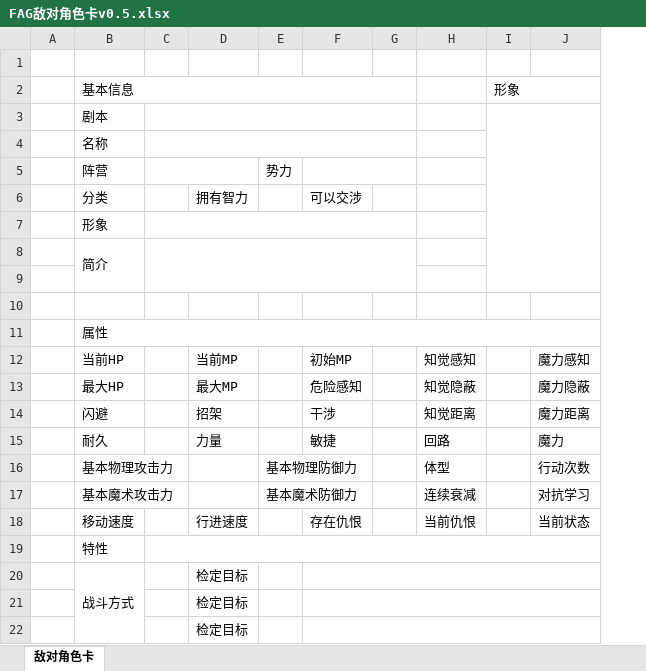
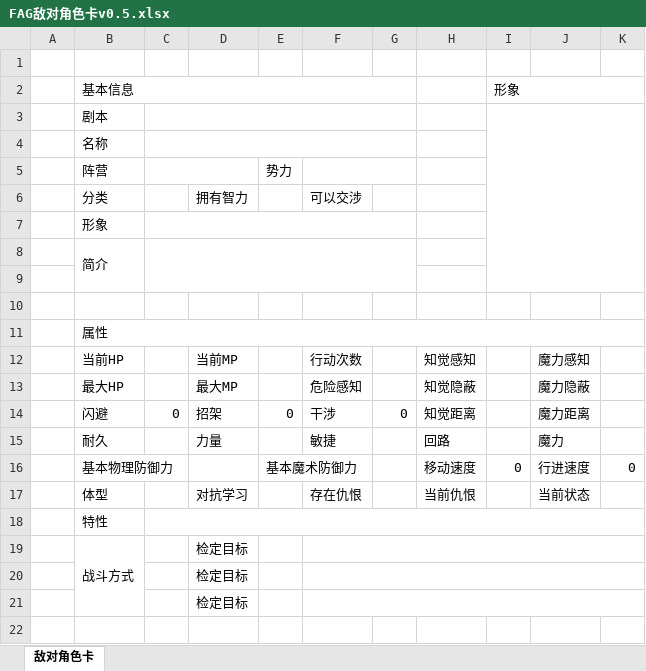
Before and after one commit to enderloong/FateAtrousGrailTRPG, an Excel workbook: 角色卡/FAG敌对角色卡v0.5.xlsx, sheet 敌对角色卡, drawn as a sheet; values as stored, in another font and other column widths than the file's, no cell formats; removed rows and columns are numbered as before the commit, all else as after; the diff names each change by its address in the sheet, - before the commit and + after, or states it on an @@ line.

```diff
--- a/角色卡/FAG敌对角色卡v0.5.xlsx (sheet 敌对角色卡)
+++ b/角色卡/FAG敌对角色卡v0.5.xlsx (sheet 敌对角色卡)
-column C, empty
+column C, row 14: 0
-column G, empty
+column G, row 14: 0
+column K, empty
-F12: 初始MP
+F12: 行动次数
-E14: (empty)
+E14: 0
-row 16:  | 基本物理攻击力 |  |  | 基本物理防御力 |  |  | 体型 |  | 行动次数
-row 17:  | 基本魔术攻击力 |  |  | 基本魔术防御力 |  |  | 连续衰减 |  | 对抗学习
+row 16:  | 基本物理防御力 |  |  | 基本魔术防御力 |  |  | 移动速度 | 0 | 行进速度 | 0
-B17: 移动速度
+B17: 体型
-D17: 行进速度
+D17: 对抗学习
```
Also changed, not shown: cell formats, 3 other files.
